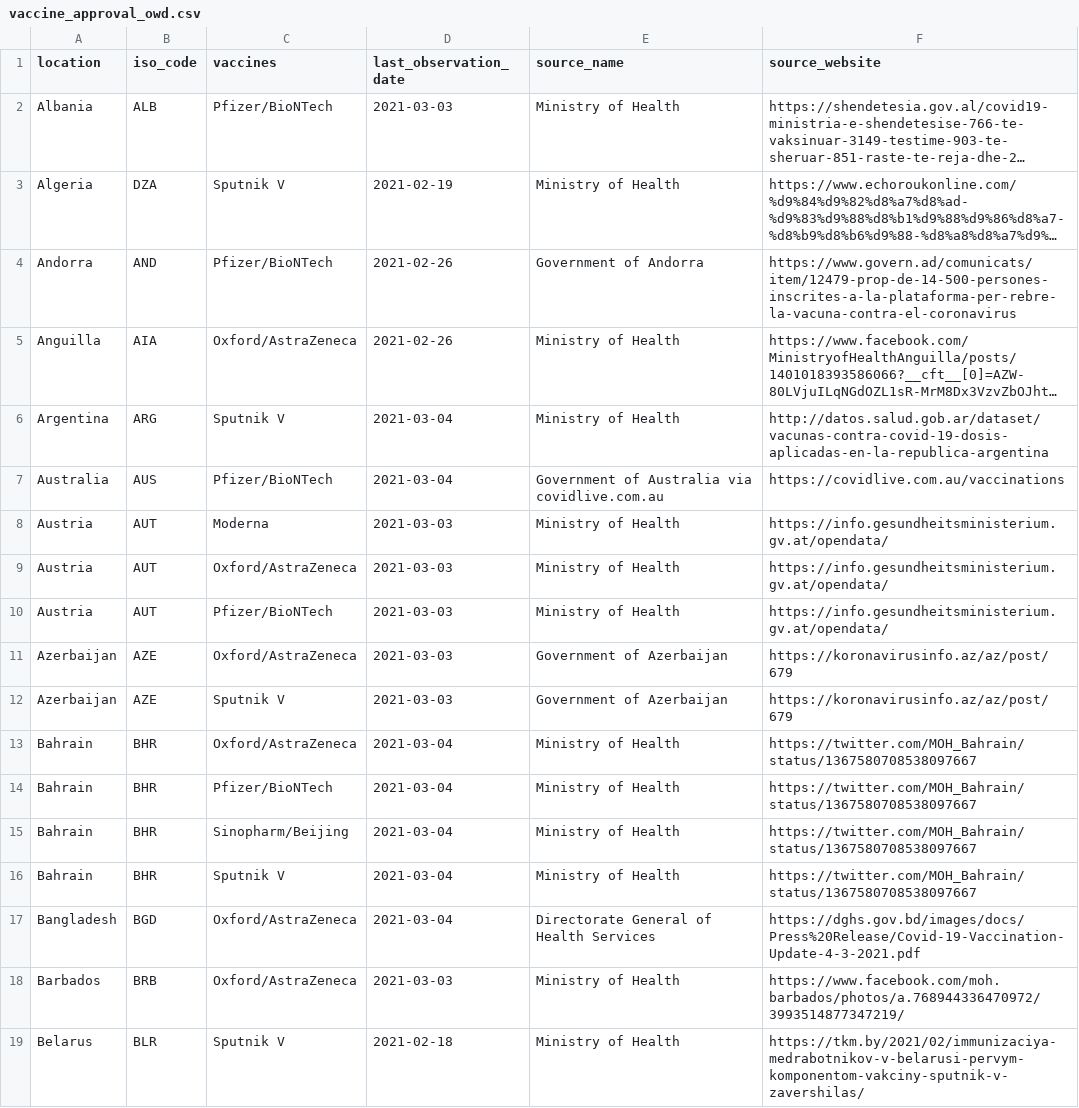
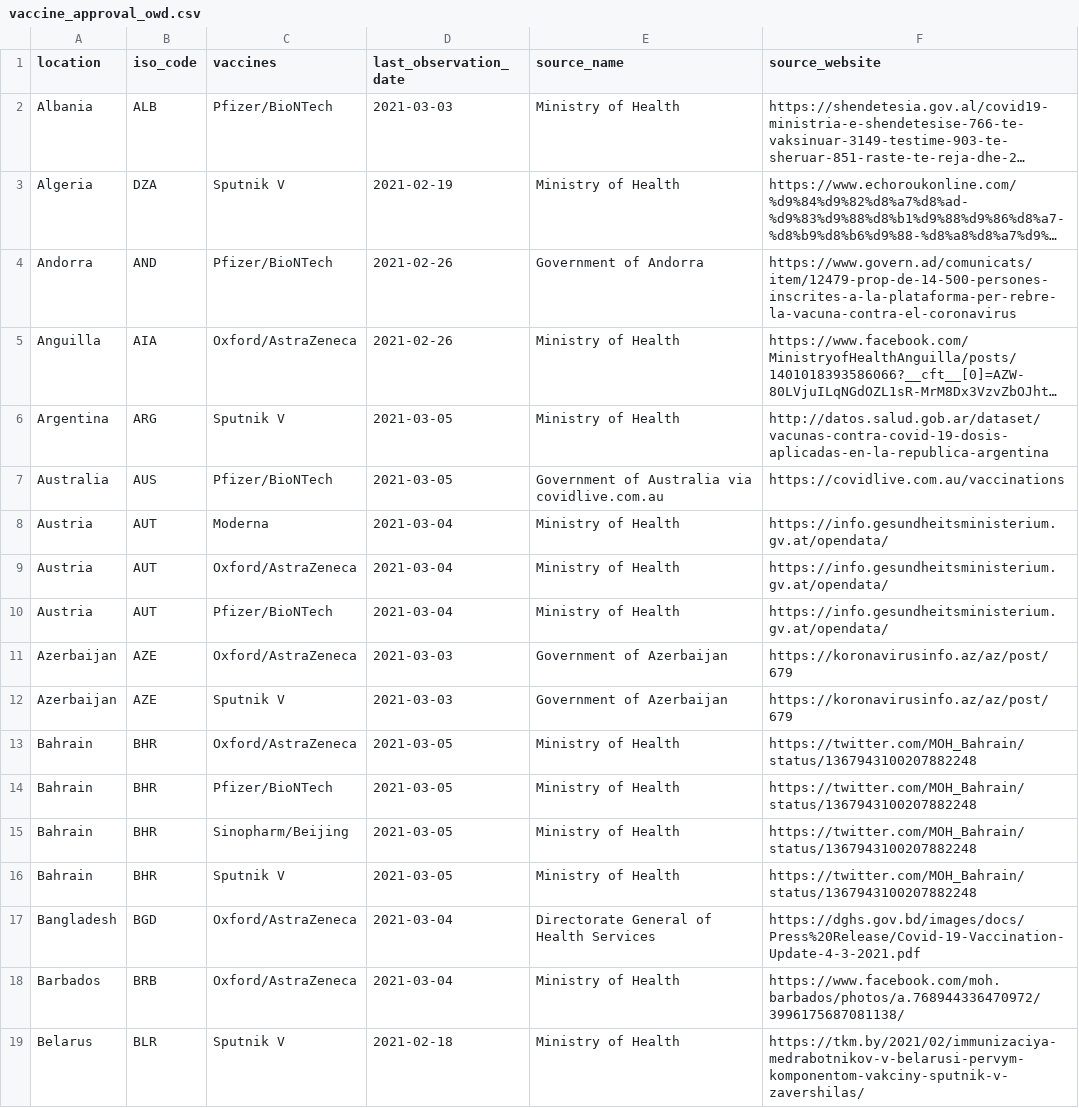
Before and after one commit to armsp/covid-vaccine-tracker, a CSV file: owd_datasets/vaccine_approval_owd.csv, drawn as a sheet; only a part is shown; long unchanged cells end in …; the diff covers the shown part only; the diff names each change by its address in the sheet, - before the commit and + after, or states it on an @@ line.

```diff
--- a/owd_datasets/vaccine_approval_owd.csv
+++ b/owd_datasets/vaccine_approval_owd.csv
-D6:D7 (last_observation_date): 2021-03-04
+D6:D7 (last_observation_date): 2021-03-05
-D8:D10 (last_observation_date): 2021-03-03
+D8:D10 (last_observation_date): 2021-03-04
-D13:D16 (last_observation_date): 2021-03-04
+D13:D16 (last_observation_date): 2021-03-05
-F13:F16 (source_website): https://twitter.com/MOH_Bahrain/status/1367580708538097667
+F13:F16 (source_website): https://twitter.com/MOH_Bahrain/status/1367943100207882248
-D18 (last_observation_date): 2021-03-03
+D18 (last_observation_date): 2021-03-04
-F18 (source_website): https://www.facebook.com/moh.barbados/photos/a.768944336470972/3993514877347219/
+F18 (source_website): https://www.facebook.com/moh.barbados/photos/a.768944336470972/3996175687081138/
```
Also changed, not shown: 1 added row and 173 edited cells elsewhere in this file.
